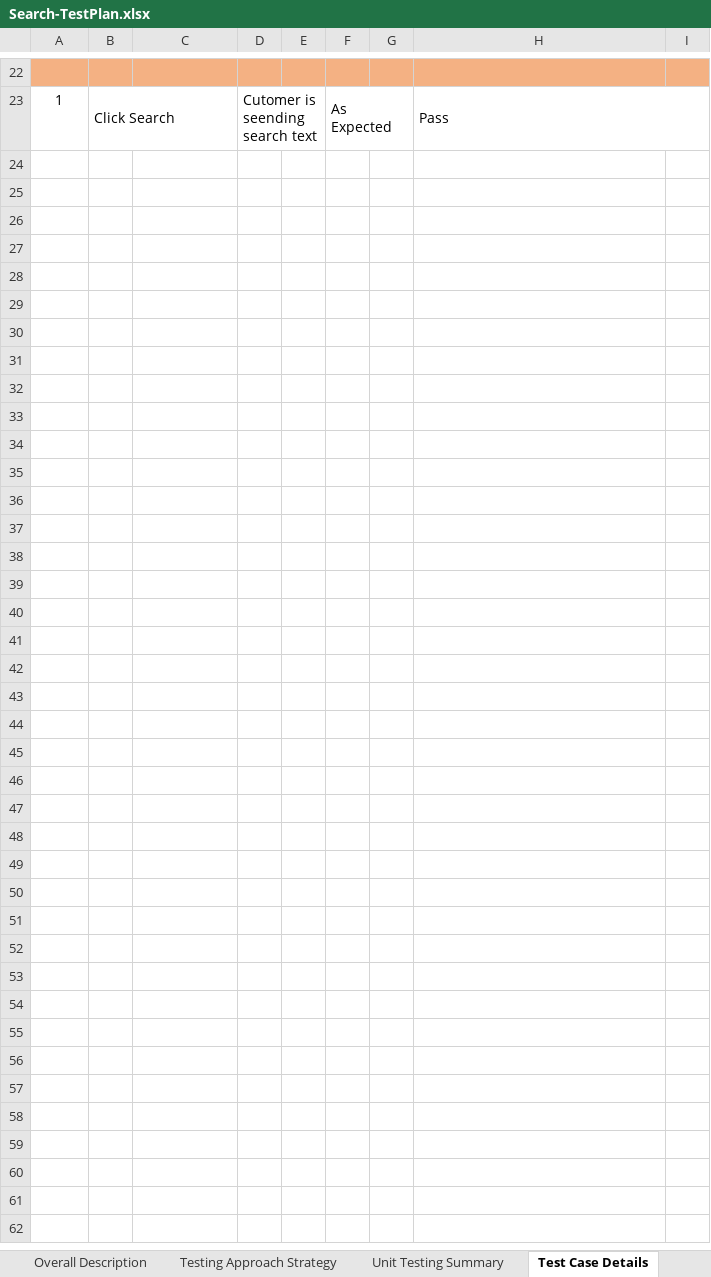
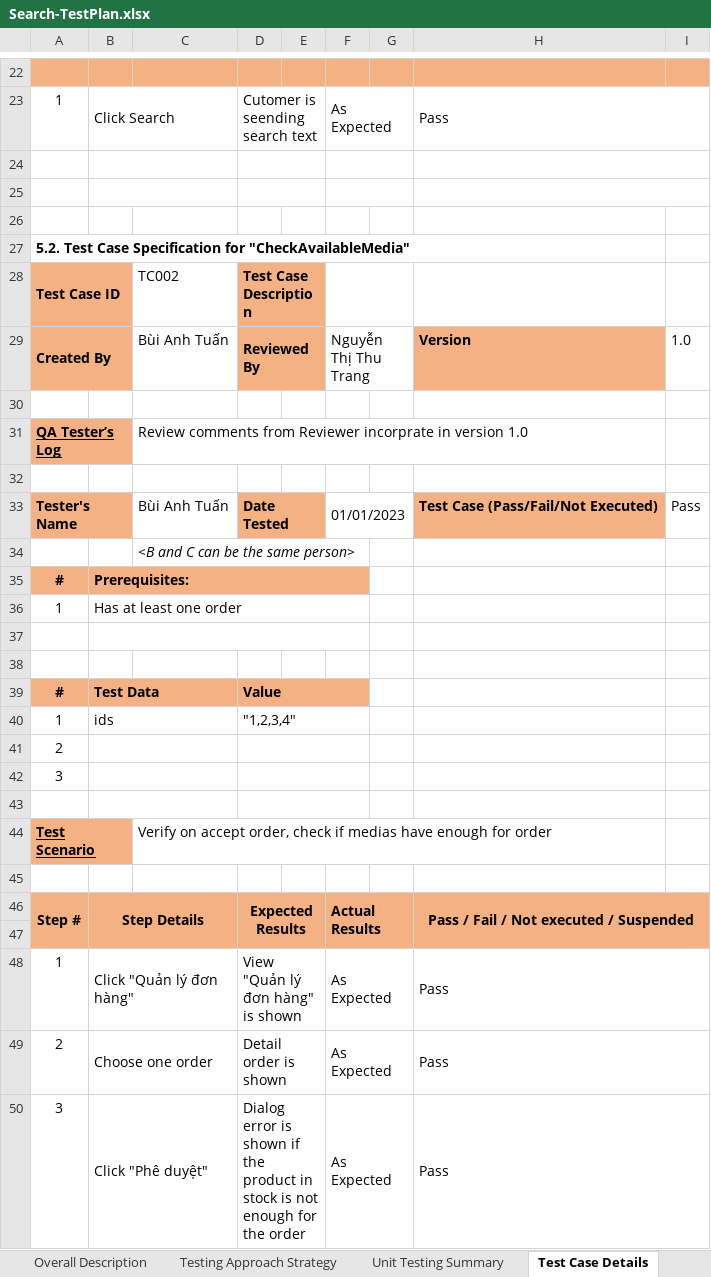
Before and after one commit to BuiHoangTu/TKXDPM.KHMT.20231-23, an Excel workbook: Unit Test/Search-TestPlan.xlsx, sheet Test Case Details, drawn as a sheet; only a part is shown, gaps mark what is left out; values as stored, in another font and other column widths than the file's, no borders; the diff names each change by its address in the sheet, - before the commit and + after, or states it on an @@ line.

```diff
--- a/Unit Test/Search-TestPlan.xlsx (sheet Test Case Details)
+++ b/Unit Test/Search-TestPlan.xlsx (sheet Test Case Details)
+row 24: (empty)
+row 25: (empty)
+row 26: (empty)
+row 27: 5.2. Test Case Specification for "CheckAvailableMedia"
+row 28: Test Case ID |  | TC002 | Test Case Description
+row 29: Created By |  | Bùi Anh Tuấn | Reviewed By |  | Nguyễn Thị Thu Trang |  | Version | 1.0
+row 30: (empty)
+row 31: QA Tester’s Log |  | Review comments from Reviewer incorprate in version 1.0
+row 32: (empty)
+row 33: Tester's Name |  | Bùi Anh Tuấn | Date Tested |  | 01/01/2023 |  | Test Case (Pass/Fail/Not Executed) | Pass
+row 34:  |  | <B and C can be the same person>
+row 35: # | Prerequisites:
+row 36: 1 | Has at least one order
+row 37: (empty)
+row 38: (empty)
+row 39: # | Test Data |  | Value
+row 40: 1 | ids |  | "1,2,3,4"
+row 41: 2
+row 42: 3
+row 43: (empty)
+row 44: Test Scenario |  | Verify on accept order, check if medias have enough for order
+row 45: (empty)
+row 46: Step # | Step Details |  | Expected Results |  | Actual Results |  | Pass / Fail / Not executed / Suspended
+row 47: (empty)
+row 48: 1 | Click "Quản lý đơn hàng" |  | View "Quản lý đơn hàng" is shown |  | As Expected |  | Pass
+row 49: 2 | Choose one order |  | Detail order is shown |  | As Expected |  | Pass
+row 50: 3 | Click "Phê duyệt" |  | Dialog error is shown if the product in stock is not enough for the order |  | As Expected |  | Pass
```
Also changed, not shown: sheet Unit Testing Summary, 2 other files.
